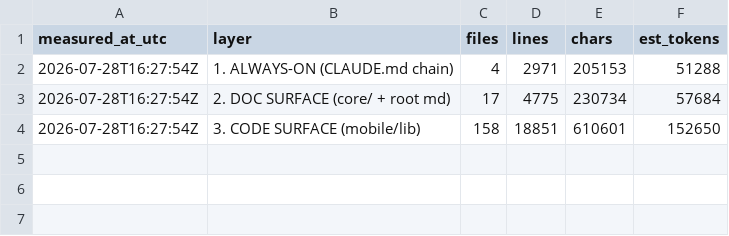
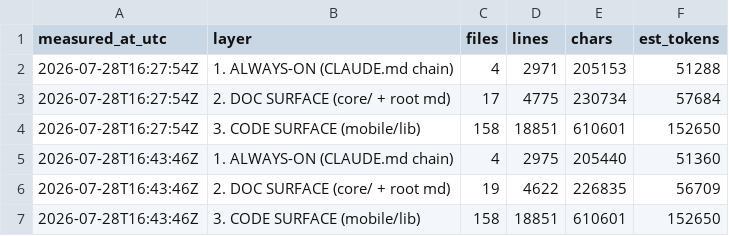
Before and after one commit to xLZDx/Fitness-App, a CSV file: core/context_baseline.csv, drawn as a sheet.

Commit message:
docs(G3): CODEMAP becomes a navigation document + index docs/
Gate 3 -- the highest-value gate for per-task token cost.

core/CODEMAP.md was 34 lines of directory counts for 158 files, and already
stale (it claimed core/ had 10 files; git had 14). It could not answer the
question an agent actually asks: "which file do I open?"

It now carries:
  - a "Start here" table mapping intent -> file (theme, routing, Cloud
    Functions, health/wear seam, shell chrome)
  - route -> feature -> entry file for all 22 routes, read out of
    app_router.dart rather than guessed
  - all 33 features with file count, line count and purpose
  - the layout convention, so guessing a path is safe

The 12 logic-only modules are described using their OWN doc-comments -- the
code carries ticket IDs (MK.6, TX.3, MK.3...) and was already self-describing.
Correction to the previous version: it called those 12 "single-file stubs".
They are not stubs; each is a documented domain module.

docs/README.md indexes 67 screenshots by phase prefix (fb_, p1_, p2_, p2c_,
p3d_, p4b_) and tells agents NOT to open them -- they are historical
verification artefacts, not a UI spec, and images are expensive to read. It
also separates the 34 tracked/curated from the ~64 gitignored scratch shots.

Verified: 33/33 feature dirs listed, 22/22 route entry files exist on disk,
audit_doc_links.ps1 PASS with 217 references checked (up from 132 -- the
CODEMAP itself adds a large set of now-verified paths), 0 broken.

Honest note: DOC SURFACE only moved 57,684 -> 56,709 est. tokens, because the
new docs roughly offset the deleted Copy fork. That layer's size was never the
point; the saving is per-task navigation and is not claimed as measured.

## Todo list for this turn
- [x] G0 - progress tracker + CSV twin + baseline context measurement script
- [x] G1 - kill contradictions + doc-link audit gate
- [x] G2 - tier core/ into engineering / plans / business + INDEX.md router
- [x] G3 - real CODEMAP + docs/README.md index
- [ ] G4 - agent cadence: .claude/agents/ + slash commands
- [ ] G5 - CLAUDE.md thin router + sync global fitness-app-helper skill
- [ ] G6 - dedup 24 duplicated rules across global + volume CLAUDE.md

```diff
--- a/core/context_baseline.csv
+++ b/core/context_baseline.csv
@@ -4 +4,4 @@ measured_at_utc,layer,files,lines,chars,est_tokens
 2026-07-28T16:27:54Z,"3. CODE SURFACE (mobile/lib)",158,18851,610601,152650
+2026-07-28T16:43:46Z,"1. ALWAYS-ON  (CLAUDE.md chain)",4,2975,205440,51360
+2026-07-28T16:43:46Z,"2. DOC SURFACE (core/ + root md)",19,4622,226835,56709
+2026-07-28T16:43:46Z,"3. CODE SURFACE (mobile/lib)",158,18851,610601,152650
```
Also changed, not shown: core/plans/PLAN_AI_RESTRUCTURE_2026-07-28.csv, 4 other files.
